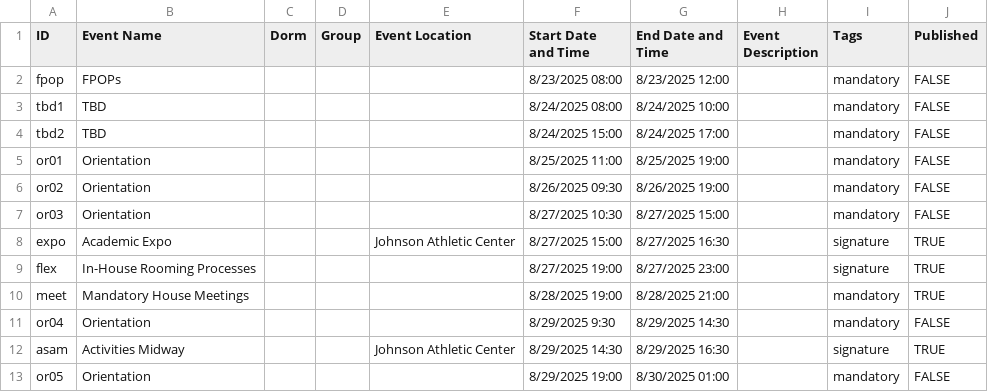
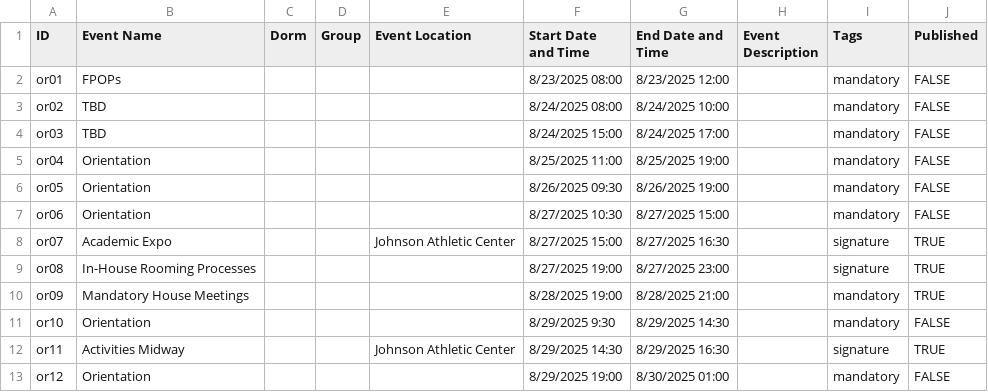
Before and after one commit to mit-dormcon/t-rex, a CSV file: events/orientation.csv, drawn as a sheet.

Commit message:
change orientation ids

```diff
--- a/events/orientation.csv
+++ b/events/orientation.csv
@@ -1,13 +1,13 @@
 ID,Event Name,Dorm,Group,Event Location,Start Date and Time,End Date and Time,Event Description,Tags,Published
-fpop,FPOPs,,,,8/23/2025 08:00,8/23/2025 12:00,,mandatory,FALSE
-tbd1,TBD,,,,8/24/2025 08:00,8/24/2025 10:00,,mandatory,FALSE
-tbd2,TBD,,,,8/24/2025 15:00,8/24/2025 17:00,,mandatory,FALSE
-or01,Orientation,,,,8/25/2025 11:00,8/25/2025 19:00,,mandatory,FALSE
-or02,Orientation,,,,8/26/2025 09:30,8/26/2025 19:00,,mandatory,FALSE
-or03,Orientation,,,,8/27/2025 10:30,8/27/2025 15:00,,mandatory,FALSE
-expo,Academic Expo,,,Johnson Athletic Center,8/27/2025 15:00,8/27/2025 16:30,,signature,TRUE
-flex,In-House Rooming Processes,,,,8/27/2025 19:00,8/27/2025 23:00,,signature,TRUE
-meet,Mandatory House Meetings,,,,8/28/2025 19:00,8/28/2025 21:00,,mandatory,TRUE
-or04,Orientation,,,,8/29/2025 9:30,8/29/2025 14:30,,mandatory,FALSE
-asam,Activities Midway,,,Johnson Athletic Center,8/29/2025 14:30,8/29/2025 16:30,,signature,TRUE
-or05,Orientation,,,,8/29/2025 19:00,8/30/2025 01:00,,mandatory,FALSE
+or01,FPOPs,,,,8/23/2025 08:00,8/23/2025 12:00,,mandatory,FALSE
+or02,TBD,,,,8/24/2025 08:00,8/24/2025 10:00,,mandatory,FALSE
+or03,TBD,,,,8/24/2025 15:00,8/24/2025 17:00,,mandatory,FALSE
+or04,Orientation,,,,8/25/2025 11:00,8/25/2025 19:00,,mandatory,FALSE
+or05,Orientation,,,,8/26/2025 09:30,8/26/2025 19:00,,mandatory,FALSE
+or06,Orientation,,,,8/27/2025 10:30,8/27/2025 15:00,,mandatory,FALSE
+or07,Academic Expo,,,Johnson Athletic Center,8/27/2025 15:00,8/27/2025 16:30,,signature,TRUE
+or08,In-House Rooming Processes,,,,8/27/2025 19:00,8/27/2025 23:00,,signature,TRUE
+or09,Mandatory House Meetings,,,,8/28/2025 19:00,8/28/2025 21:00,,mandatory,TRUE
+or10,Orientation,,,,8/29/2025 9:30,8/29/2025 14:30,,mandatory,FALSE
+or11,Activities Midway,,,Johnson Athletic Center,8/29/2025 14:30,8/29/2025 16:30,,signature,TRUE
+or12,Orientation,,,,8/29/2025 19:00,8/30/2025 01:00,,mandatory,FALSE
```
